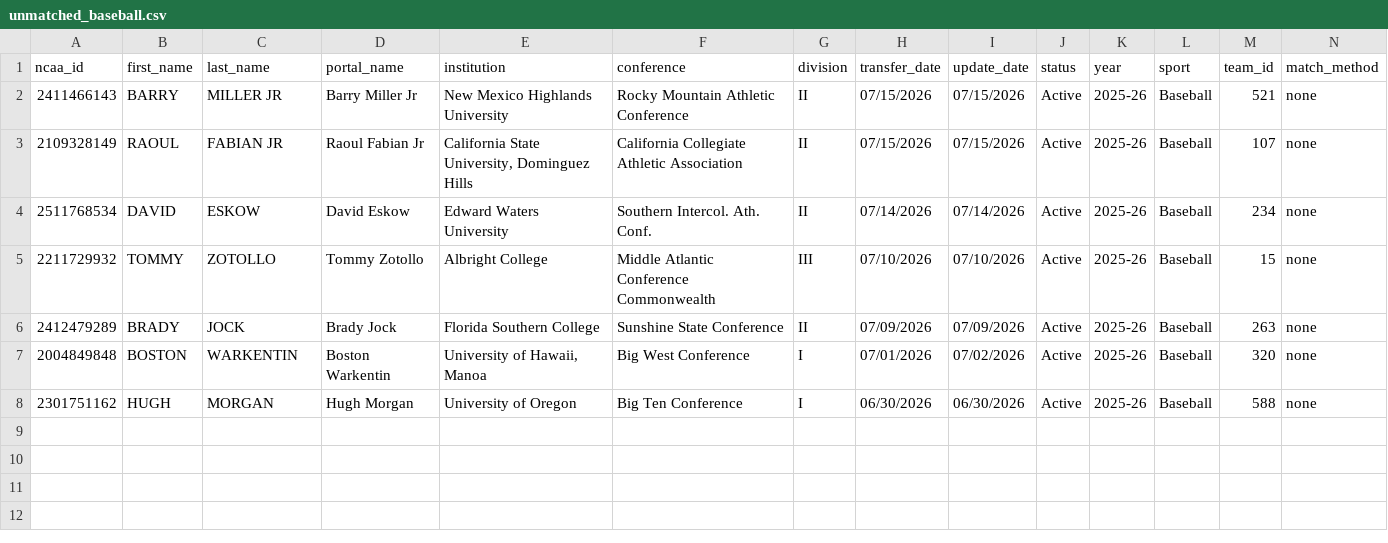
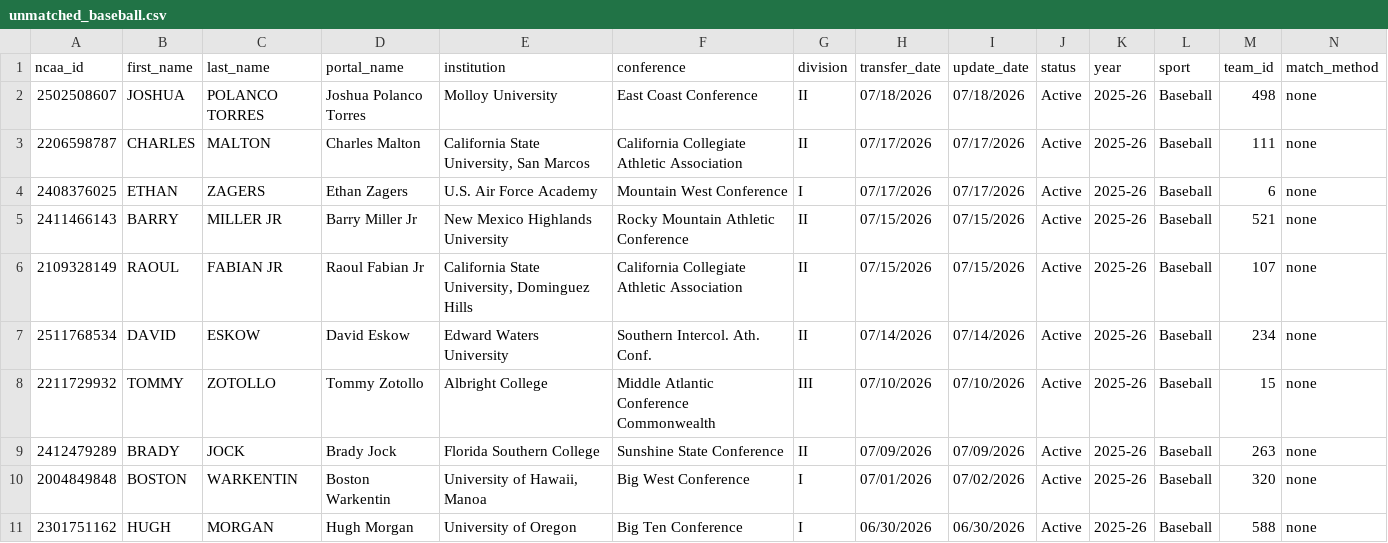
Before and after one commit to JasonR64A/chart-builder, a CSV file: data/portal/unmatched_baseball.csv, drawn as a sheet; only a part is shown; rows hold the shown columns only; the diff names each change by its address in the sheet, - before the commit and + after, or states it on an @@ line.

```diff
--- a/data/portal/unmatched_baseball.csv
+++ b/data/portal/unmatched_baseball.csv
+row 2: 2502508607 | JOSHUA | POLANCO TORRES | Joshua Polanco Torres | Molloy University | East Coast Conference | II | 07/18/2026 | 07/18/2026 | Active | 2025-26 | Baseball | 498 | none
+row 3: 2206598787 | CHARLES | MALTON | Charles Malton | California State University, San Marcos | California Collegiate Athletic Association | II | 07/17/2026 | 07/17/2026 | Active | 2025-26 | Baseball | 111 | none
+row 4: 2408376025 | ETHAN | ZAGERS | Ethan Zagers | U.S. Air Force Academy | Mountain West Conference | I | 07/17/2026 | 07/17/2026 | Active | 2025-26 | Baseball | 6 | none
```
Also changed, not shown: data/portal/softball_matched.csv, data/portal/softball_ranked.csv, 7 other files.
